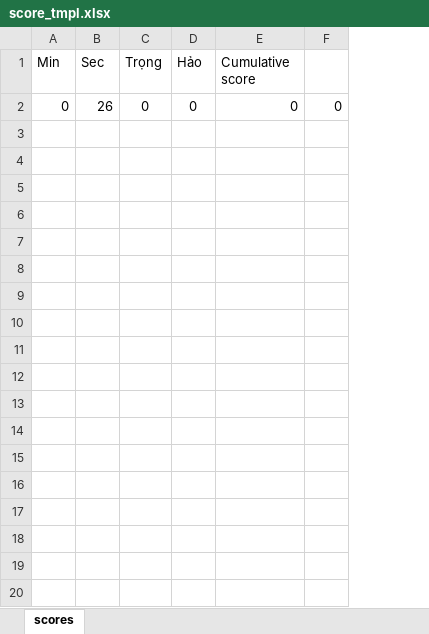
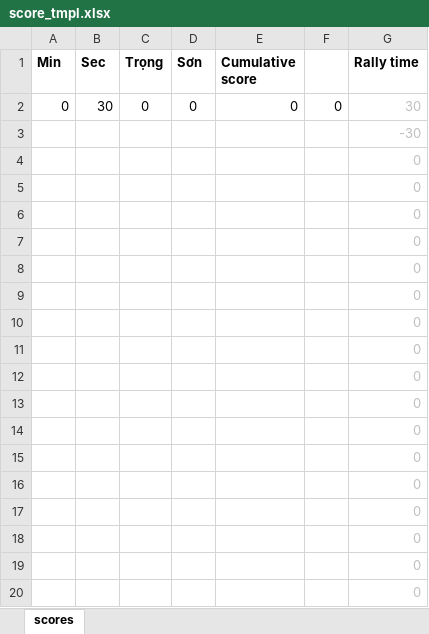
Before and after one commit to micericewice/badminton_video_score, an Excel workbook: in/score_tmpl.xlsx, sheet scores, drawn as a sheet; only a part is shown; values as stored, in another font and other column widths than the file's, no borders; conditional formats not drawn; the diff covers the shown part only; the diff names each change by its address in the sheet, - before the commit and + after, or states it on an @@ line.

Commit message:
Improve scoreboard for portrait videos Improve score_tmpl

```diff
--- a/in/score_tmpl.xlsx (sheet scores)
+++ b/in/score_tmpl.xlsx (sheet scores)
+column G (Rally time), row 2: 30
-A1:E1 bold: off
+A1:E1 bold: on
-D1: Hảo
+D1: Sơn
-B2 (Sec): 26
+B2 (Sec): 30
+row 3:  |  |  |  |  |  | -30
+row 4:  |  |  |  |  |  | 0
+row 5:  |  |  |  |  |  | 0
+row 6:  |  |  |  |  |  | 0
+row 7:  |  |  |  |  |  | 0
+row 8:  |  |  |  |  |  | 0
+row 9:  |  |  |  |  |  | 0
+row 10:  |  |  |  |  |  | 0
+row 11:  |  |  |  |  |  | 0
+row 12:  |  |  |  |  |  | 0
+row 13:  |  |  |  |  |  | 0
+row 14:  |  |  |  |  |  | 0
+row 15:  |  |  |  |  |  | 0
+row 16:  |  |  |  |  |  | 0
+row 17:  |  |  |  |  |  | 0
+row 18:  |  |  |  |  |  | 0
+row 19:  |  |  |  |  |  | 0
+row 20:  |  |  |  |  |  | 0
```
Also changed, not shown: 42 added rows elsewhere in this sheet, 1 other file.
